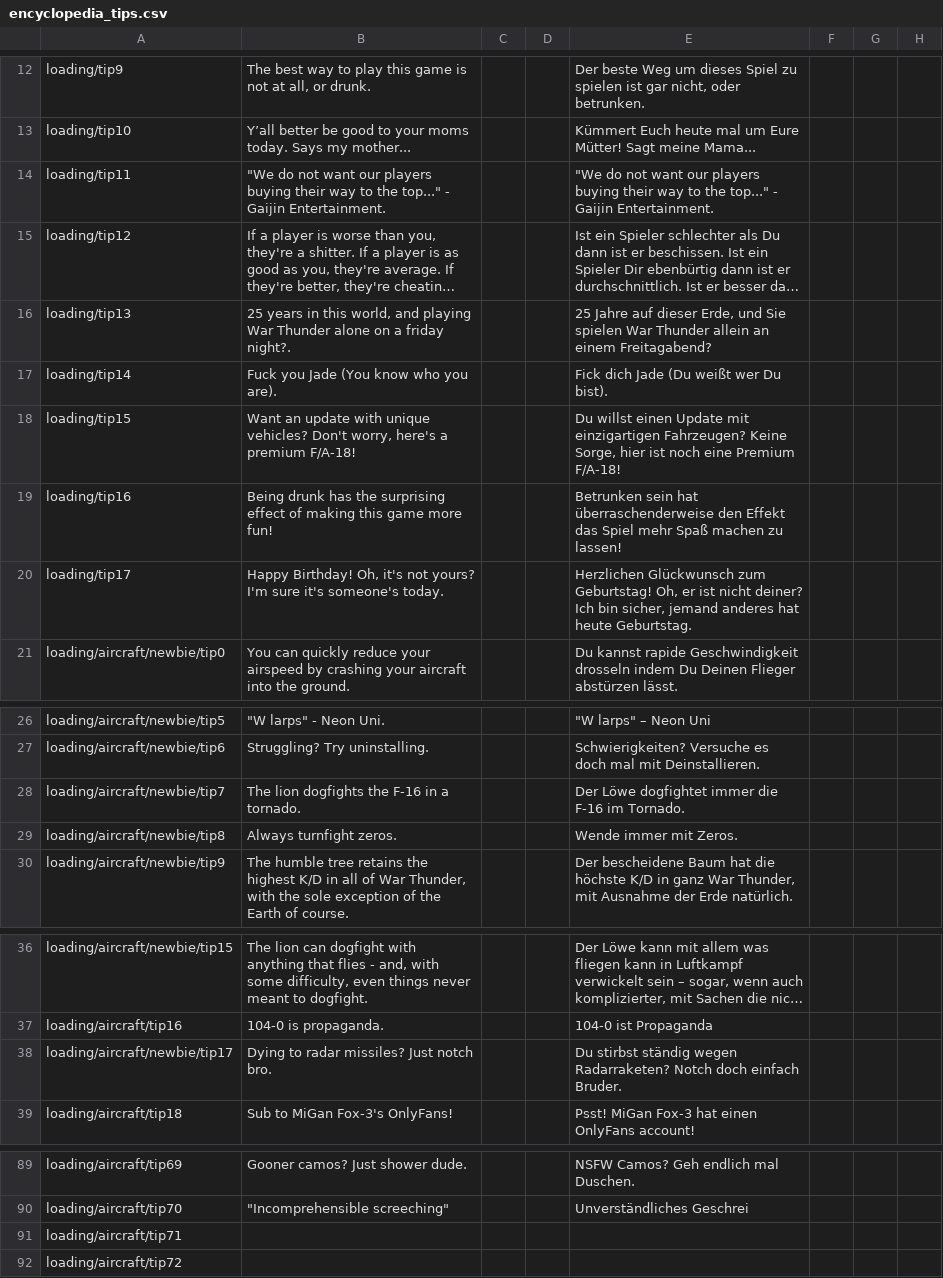
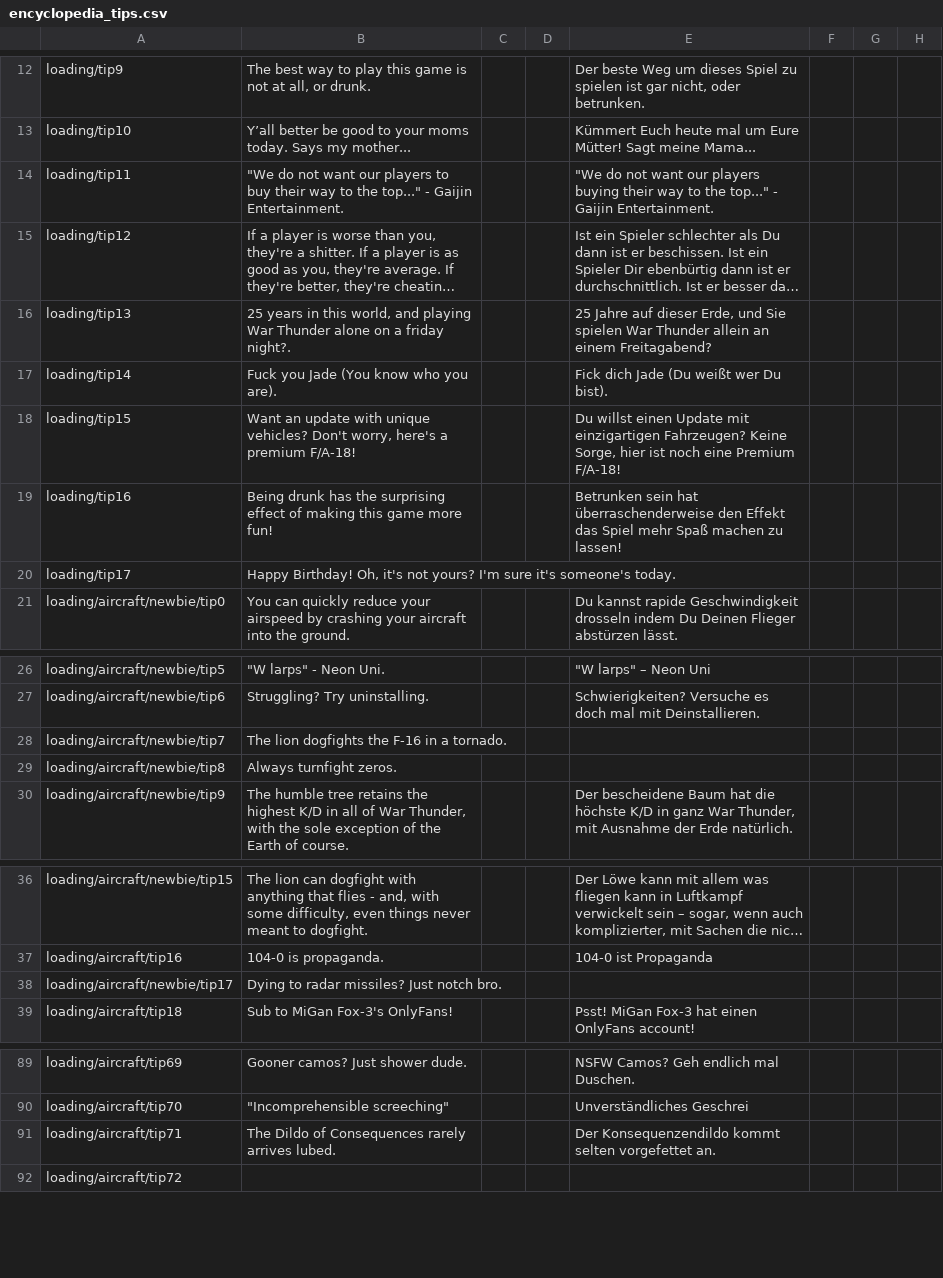
Before and after one commit to LokiV666/MiGoon-s-Encyclopedia, a CSV file: encyclopedia_tips.csv, drawn as a sheet; only a part is shown, gaps mark what is left out; long unchanged cells end in …; the diff covers the shown part only; the diff names each change by its address in the sheet, - before the commit and + after, or states it on an @@ line.

Commit message:
Update encyclopedia_tips.csv

```diff
--- a/encyclopedia_tips.csv
+++ b/encyclopedia_tips.csv
-B14: …our players buying their way…
+B14: …our players to buy their way…
-E20: Herzlichen Glückwunsch zum Geburtstag! Oh, er ist nicht deiner? Ich bin sicher, jemand anderes hat heute Geburtstag.
+E20: (empty)
-E28: Der Löwe dogfightet immer die F-16 im Tornado.
+E28: (empty)
-E29: Wende immer mit Zeros.
+E29: (empty)
-E38: Du stirbst ständig wegen Radarraketen? Notch doch einfach Bruder.
+E38: (empty)
-B91: (empty)
+B91: The Dildo of Consequences rarely arrives lubed.
-E91: (empty)
+E91: Der Konsequenzendildo kommt selten vorgefettet an.
```
Also changed, not shown: 1 edited cell elsewhere in this file.
